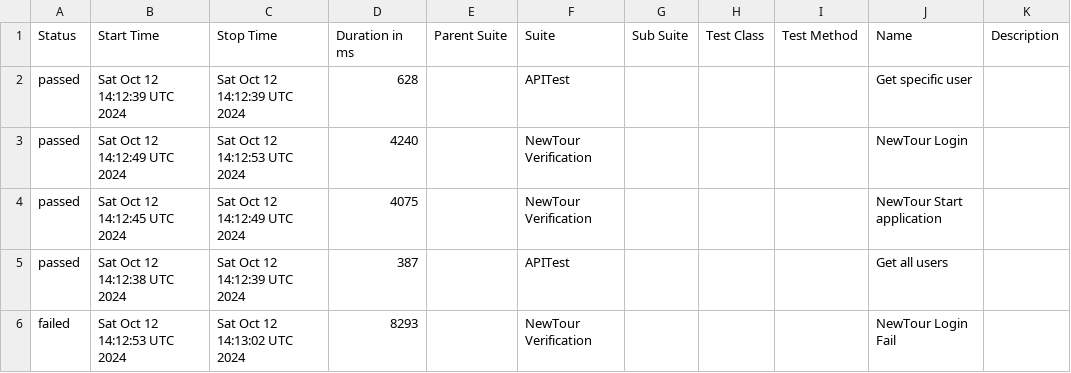
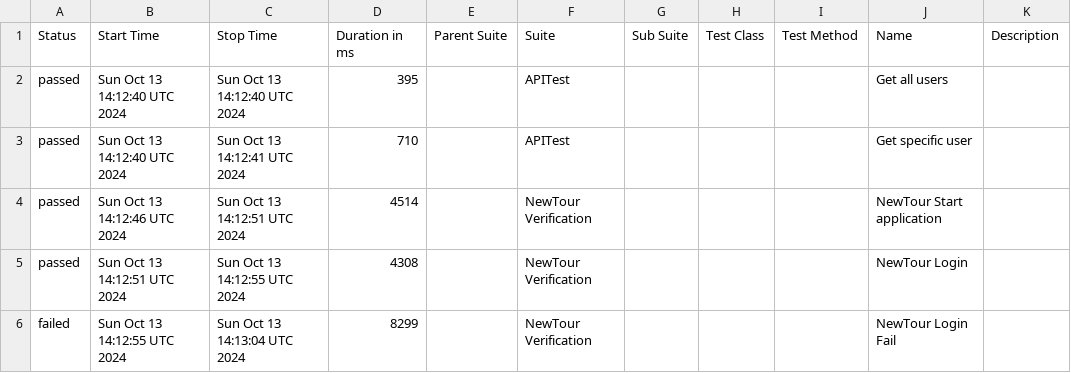
Before and after one commit to Pedrothh/automation-cypress-api-e2e-example, a CSV file: data/suites.csv, drawn as a sheet.

```diff
--- a/data/suites.csv
+++ b/data/suites.csv
@@ -1,6 +1,6 @@
 "Status","Start Time","Stop Time","Duration in ms","Parent Suite","Suite","Sub Suite","Test Class","Test Method","Name","Description"
-"passed","Sat Oct 12 14:12:39 UTC 2024","Sat Oct 12 14:12:39 UTC 2024","628","","APITest","","","","Get specific user",""
-"passed","Sat Oct 12 14:12:49 UTC 2024","Sat Oct 12 14:12:53 UTC 2024","4240","","NewTour Verification","","","","NewTour Login",""
-"passed","Sat Oct 12 14:12:45 UTC 2024","Sat Oct 12 14:12:49 UTC 2024","4075","","NewTour Verification","","","","NewTour Start application",""
-"passed","Sat Oct 12 14:12:38 UTC 2024","Sat Oct 12 14:12:39 UTC 2024","387","","APITest","","","","Get all users",""
-"failed","Sat Oct 12 14:12:53 UTC 2024","Sat Oct 12 14:13:02 UTC 2024","8293","","NewTour Verification","","","","NewTour Login Fail",""
+"passed","Sun Oct 13 14:12:40 UTC 2024","Sun Oct 13 14:12:40 UTC 2024","395","","APITest","","","","Get all users",""
+"passed","Sun Oct 13 14:12:40 UTC 2024","Sun Oct 13 14:12:41 UTC 2024","710","","APITest","","","","Get specific user",""
+"passed","Sun Oct 13 14:12:46 UTC 2024","Sun Oct 13 14:12:51 UTC 2024","4514","","NewTour Verification","","","","NewTour Start application",""
+"passed","Sun Oct 13 14:12:51 UTC 2024","Sun Oct 13 14:12:55 UTC 2024","4308","","NewTour Verification","","","","NewTour Login",""
+"failed","Sun Oct 13 14:12:55 UTC 2024","Sun Oct 13 14:13:04 UTC 2024","8299","","NewTour Verification","","","","NewTour Login Fail",""
```
Also changed, not shown: 28 other files.
